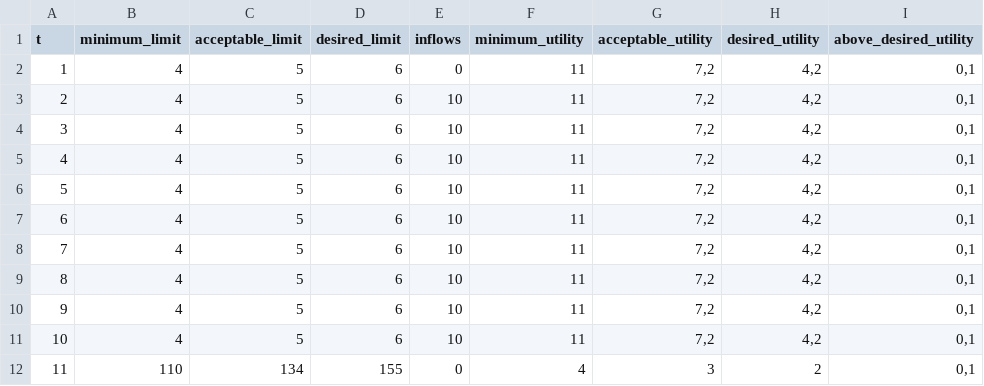
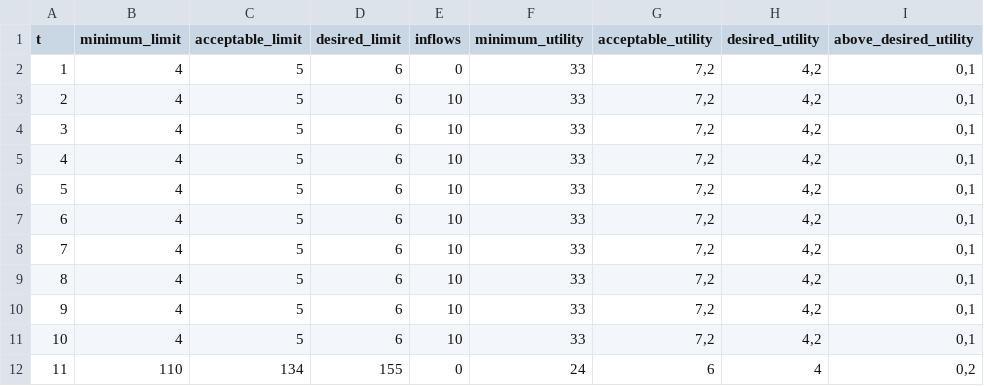
Before and after one commit to msz13/Goal-Based-Investing, a CSV file: julia_msp/goal_data.csv, drawn as a sheet.

Commit message:
sddp single goal, annual consumption, utility with higher priority

```diff
--- a/julia_msp/goal_data.csv
+++ b/julia_msp/goal_data.csv
@@ -1,12 +1,12 @@
 t;minimum_limit;acceptable_limit;desired_limit;inflows;minimum_utility;acceptable_utility;desired_utility;above_desired_utility
-1;4;5;6;0;11;7,2;4,2;0,1
-2;4;5;6;10;11;7,2;4,2;0,1
-3;4;5;6;10;11;7,2;4,2;0,1
-4;4;5;6;10;11;7,2;4,2;0,1
-5;4;5;6;10;11;7,2;4,2;0,1
-6;4;5;6;10;11;7,2;4,2;0,1
-7;4;5;6;10;11;7,2;4,2;0,1
-8;4;5;6;10;11;7,2;4,2;0,1
-9;4;5;6;10;11;7,2;4,2;0,1
-10;4;5;6;10;11;7,2;4,2;0,1
-11;110;134;155;0;4;3;2;0,1
+1;4;5;6;0;33;7,2;4,2;0,1
+2;4;5;6;10;33;7,2;4,2;0,1
+3;4;5;6;10;33;7,2;4,2;0,1
+4;4;5;6;10;33;7,2;4,2;0,1
+5;4;5;6;10;33;7,2;4,2;0,1
+6;4;5;6;10;33;7,2;4,2;0,1
+7;4;5;6;10;33;7,2;4,2;0,1
+8;4;5;6;10;33;7,2;4,2;0,1
+9;4;5;6;10;33;7,2;4,2;0,1
+10;4;5;6;10;33;7,2;4,2;0,1
+11;110;134;155;0;24;6;4;0,2
```
Also changed, not shown: 1 other file.
